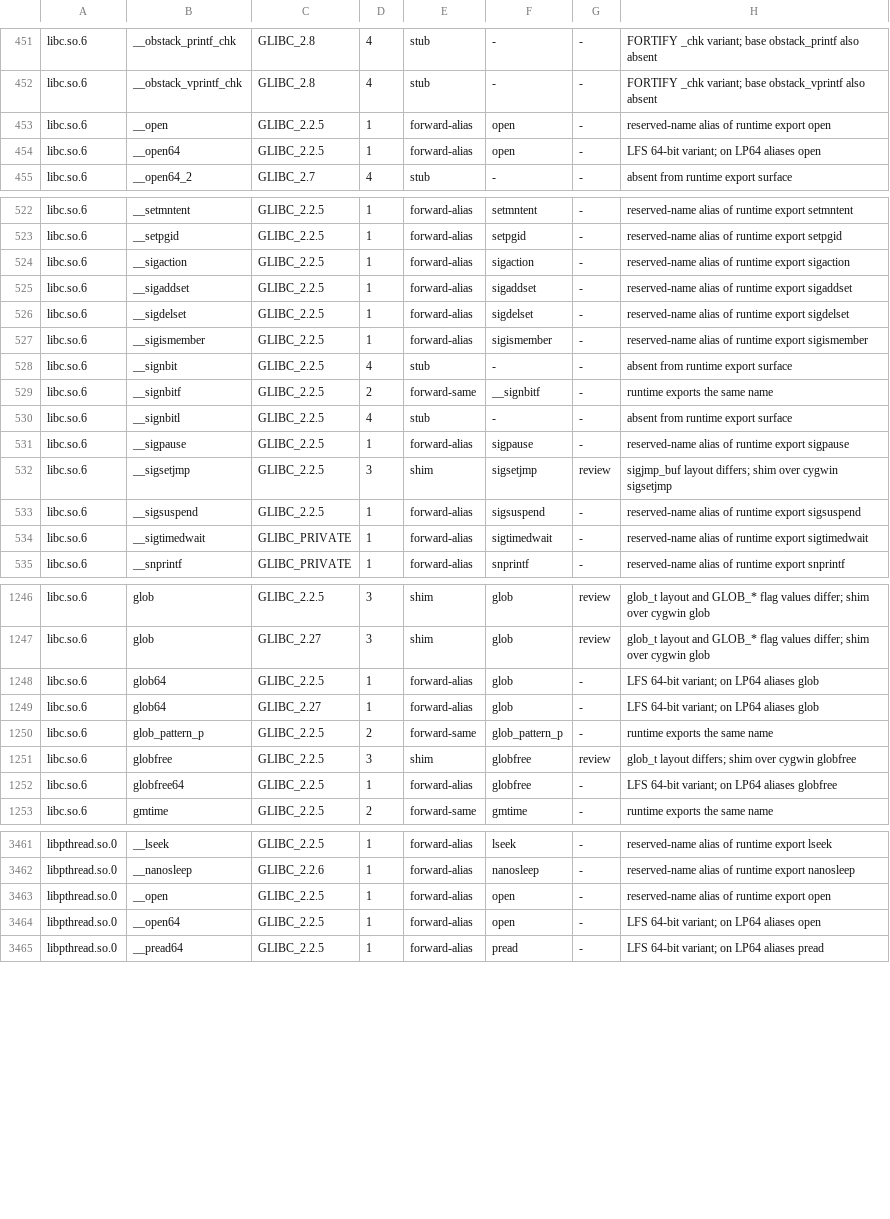
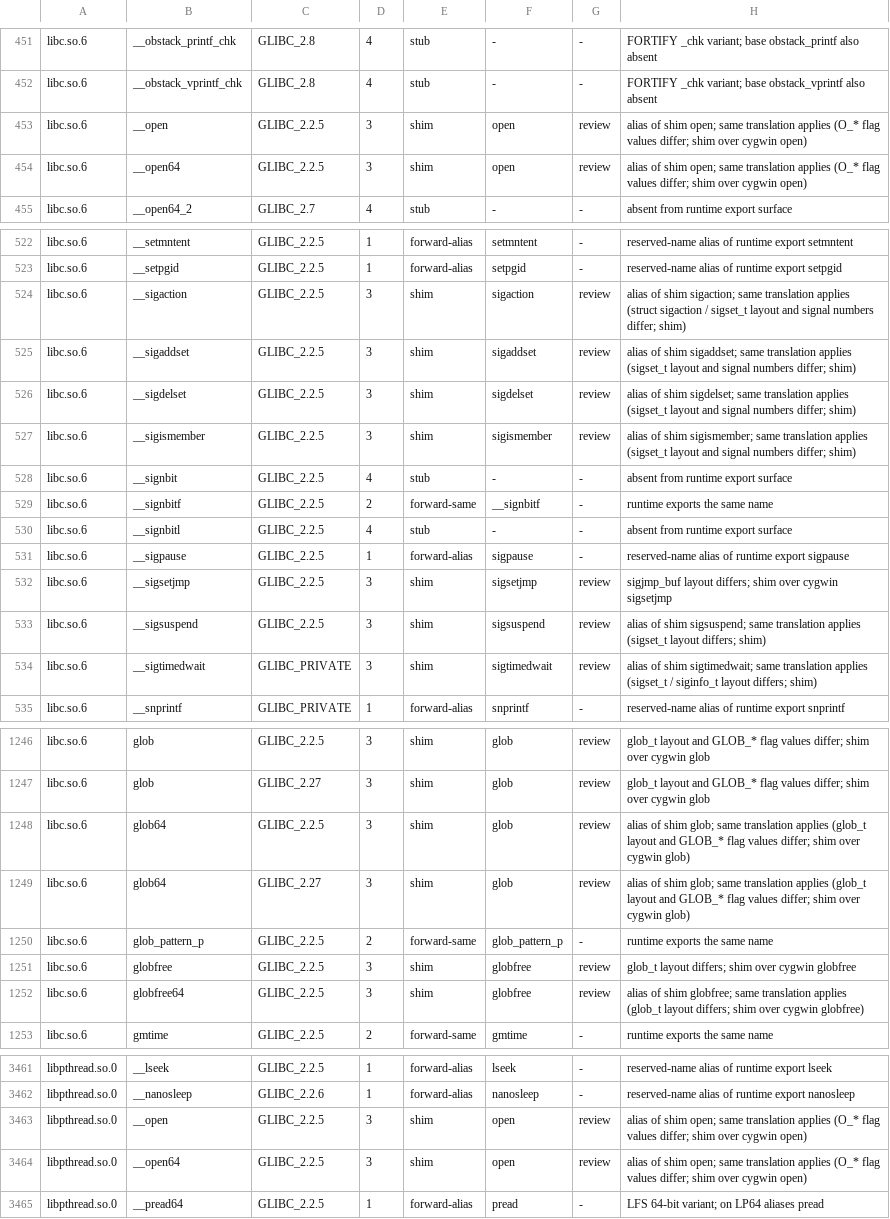
Before and after one commit to elf-sysv-nt/elf-sysv-nt, a TSV file: veneer/classification/classification.tsv, drawn as a sheet; only a part is shown, gaps mark what is left out; the diff covers the shown part only.

Commit message:
feat(veneer): raise aliases to their target's strictness
The F2 redo of WP-52. A bucket-1 forward whose ultimate target the map
classifies as a shim inherits the shim, through the same translation; a
forward of a stub is a stub. 30 aliases move from bucket 1 to bucket 3,
open64 and __open64 among them: they now carry open's O_* flag
translation instead of skipping it.

```diff
--- a/veneer/classification/classification.tsv
+++ b/veneer/classification/classification.tsv
@@ -452,4 +452,4 @@ libc.so.6	__obstack_printf_chk	GLIBC_2.8	4	stub	-	-	FORTIFY _chk variant; base o
 libc.so.6	__obstack_vprintf_chk	GLIBC_2.8	4	stub	-	-	FORTIFY _chk variant; base obstack_vprintf also absent
-libc.so.6	__open	GLIBC_2.2.5	1	forward-alias	open	-	reserved-name alias of runtime export open
-libc.so.6	__open64	GLIBC_2.2.5	1	forward-alias	open	-	LFS 64-bit variant; on LP64 aliases open
+libc.so.6	__open	GLIBC_2.2.5	3	shim	open	review	alias of shim open; same translation applies (O_* flag values differ; shim over cygwin open)
+libc.so.6	__open64	GLIBC_2.2.5	3	shim	open	review	alias of shim open; same translation applies (O_* flag values differ; shim over cygwin open)
 libc.so.6	__open64_2	GLIBC_2.7	4	stub	-	-	absent from runtime export surface
@@ -523,6 +523,6 @@ libc.so.6	__setmntent	GLIBC_2.2.5	1	forward-alias	setmntent	-	reserved-name alia
 libc.so.6	__setpgid	GLIBC_2.2.5	1	forward-alias	setpgid	-	reserved-name alias of runtime export setpgid
-libc.so.6	__sigaction	GLIBC_2.2.5	1	forward-alias	sigaction	-	reserved-name alias of runtime export sigaction
-libc.so.6	__sigaddset	GLIBC_2.2.5	1	forward-alias	sigaddset	-	reserved-name alias of runtime export sigaddset
-libc.so.6	__sigdelset	GLIBC_2.2.5	1	forward-alias	sigdelset	-	reserved-name alias of runtime export sigdelset
-libc.so.6	__sigismember	GLIBC_2.2.5	1	forward-alias	sigismember	-	reserved-name alias of runtime export sigismember
+libc.so.6	__sigaction	GLIBC_2.2.5	3	shim	sigaction	review	alias of shim sigaction; same translation applies (struct sigaction / sigset_t layout and signal numbers differ; shim)
+libc.so.6	__sigaddset	GLIBC_2.2.5	3	shim	sigaddset	review	alias of shim sigaddset; same translation applies (sigset_t layout and signal numbers differ; shim)
+libc.so.6	__sigdelset	GLIBC_2.2.5	3	shim	sigdelset	review	alias of shim sigdelset; same translation applies (sigset_t layout and signal numbers differ; shim)
+libc.so.6	__sigismember	GLIBC_2.2.5	3	shim	sigismember	review	alias of shim sigismember; same translation applies (sigset_t layout and signal numbers differ; shim)
 libc.so.6	__signbit	GLIBC_2.2.5	4	stub	-	-	absent from runtime export surface
@@ -532,4 +532,4 @@ libc.so.6	__sigpause	GLIBC_2.2.5	1	forward-alias	sigpause	-	reserved-name alias
 libc.so.6	__sigsetjmp	GLIBC_2.2.5	3	shim	sigsetjmp	review	sigjmp_buf layout differs; shim over cygwin sigsetjmp
-libc.so.6	__sigsuspend	GLIBC_2.2.5	1	forward-alias	sigsuspend	-	reserved-name alias of runtime export sigsuspend
-libc.so.6	__sigtimedwait	GLIBC_PRIVATE	1	forward-alias	sigtimedwait	-	reserved-name alias of runtime export sigtimedwait
+libc.so.6	__sigsuspend	GLIBC_2.2.5	3	shim	sigsuspend	review	alias of shim sigsuspend; same translation applies (sigset_t layout differs; shim)
+libc.so.6	__sigtimedwait	GLIBC_PRIVATE	3	shim	sigtimedwait	review	alias of shim sigtimedwait; same translation applies (sigset_t / siginfo_t layout differs; shim)
 libc.so.6	__snprintf	GLIBC_PRIVATE	1	forward-alias	snprintf	-	reserved-name alias of runtime export snprintf
@@ -1247,7 +1247,7 @@ libc.so.6	glob	GLIBC_2.2.5	3	shim	glob	review	glob_t layout and GLOB_* flag valu
 libc.so.6	glob	GLIBC_2.27	3	shim	glob	review	glob_t layout and GLOB_* flag values differ; shim over cygwin glob
-libc.so.6	glob64	GLIBC_2.2.5	1	forward-alias	glob	-	LFS 64-bit variant; on LP64 aliases glob
-libc.so.6	glob64	GLIBC_2.27	1	forward-alias	glob	-	LFS 64-bit variant; on LP64 aliases glob
+libc.so.6	glob64	GLIBC_2.2.5	3	shim	glob	review	alias of shim glob; same translation applies (glob_t layout and GLOB_* flag values differ; shim over cygwin glob)
+libc.so.6	glob64	GLIBC_2.27	3	shim	glob	review	alias of shim glob; same translation applies (glob_t layout and GLOB_* flag values differ; shim over cygwin glob)
 libc.so.6	glob_pattern_p	GLIBC_2.2.5	2	forward-same	glob_pattern_p	-	runtime exports the same name
 libc.so.6	globfree	GLIBC_2.2.5	3	shim	globfree	review	glob_t layout differs; shim over cygwin globfree
-libc.so.6	globfree64	GLIBC_2.2.5	1	forward-alias	globfree	-	LFS 64-bit variant; on LP64 aliases globfree
+libc.so.6	globfree64	GLIBC_2.2.5	3	shim	globfree	review	alias of shim globfree; same translation applies (glob_t layout differs; shim over cygwin globfree)
 libc.so.6	gmtime	GLIBC_2.2.5	2	forward-same	gmtime	-	runtime exports the same name
@@ -3462,4 +3462,4 @@ libpthread.so.0	__lseek	GLIBC_2.2.5	1	forward-alias	lseek	-	reserved-name alias
 libpthread.so.0	__nanosleep	GLIBC_2.2.6	1	forward-alias	nanosleep	-	reserved-name alias of runtime export nanosleep
-libpthread.so.0	__open	GLIBC_2.2.5	1	forward-alias	open	-	reserved-name alias of runtime export open
-libpthread.so.0	__open64	GLIBC_2.2.5	1	forward-alias	open	-	LFS 64-bit variant; on LP64 aliases open
+libpthread.so.0	__open	GLIBC_2.2.5	3	shim	open	review	alias of shim open; same translation applies (O_* flag values differ; shim over cygwin open)
+libpthread.so.0	__open64	GLIBC_2.2.5	3	shim	open	review	alias of shim open; same translation applies (O_* flag values differ; shim over cygwin open)
 libpthread.so.0	__pread64	GLIBC_2.2.5	1	forward-alias	pread	-	LFS 64-bit variant; on LP64 aliases pread
```
Also changed, not shown: 68 edited cells elsewhere in this file, 1 other file.
